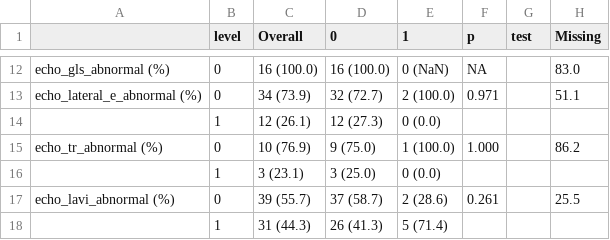
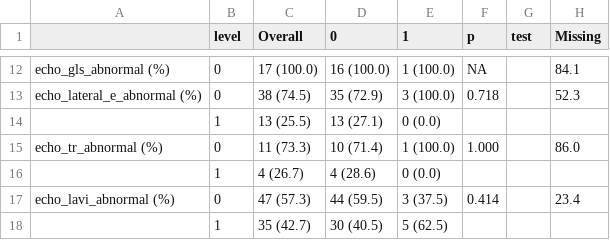
Before and after one commit to Tianqi-Ouyang/Terli-Cardio, a CSV file: docs/tables/task6_echo_terli_ae_respfail.csv, drawn as a sheet; only a part is shown, gaps mark what is left out; the diff covers the shown part only.

Commit message:
Include same-day echos in pre-terli cohort (<= instead of <)
Per analyst spec, the pre-terli cohort now also includes the 13 patients
whose echo was performed on the same day as terlipressin initiation:

  days_to_echo <= days_to_terli_initiation_day0

Cohort N: 94 -> 107 (adds 13 same-day patients).
Affects Tasks 4, 5, 6, 7, and 8.1 (pre-terli spline).
Tasks 1-3 (echo cohort) and 8.2 (echo cohort spline) unchanged.

Section labels updated from "Pre-terli echo" to "Pre-terli + same-day echo".

```diff
--- a/docs/tables/task6_echo_terli_ae_respfail.csv
+++ b/docs/tables/task6_echo_terli_ae_respfail.csv
@@ -12,7 +12,7 @@
-"echo_gls_abnormal (%)","0","16 (100.0)","16 (100.0)","0 (NaN)","NA","","83.0"
-"echo_lateral_e_abnormal (%)","0","34 (73.9)","32 (72.7)","2 (100.0)","0.971","","51.1"
-"","1","12 (26.1)","12 (27.3)","0 (0.0)","","",""
-"echo_tr_abnormal (%)","0","10 (76.9)","9 (75.0)","1 (100.0)","1.000","","86.2"
-"","1","3 (23.1)","3 (25.0)","0 (0.0)","","",""
-"echo_lavi_abnormal (%)","0","39 (55.7)","37 (58.7)","2 (28.6)","0.261","","25.5"
-"","1","31 (44.3)","26 (41.3)","5 (71.4)","","",""
+"echo_gls_abnormal (%)","0","17 (100.0)","16 (100.0)","1 (100.0)","NA","","84.1"
+"echo_lateral_e_abnormal (%)","0","38 (74.5)","35 (72.9)","3 (100.0)","0.718","","52.3"
+"","1","13 (25.5)","13 (27.1)","0 (0.0)","","",""
+"echo_tr_abnormal (%)","0","11 (73.3)","10 (71.4)","1 (100.0)","1.000","","86.0"
+"","1","4 (26.7)","4 (28.6)","0 (0.0)","","",""
+"echo_lavi_abnormal (%)","0","47 (57.3)","44 (59.5)","3 (37.5)","0.414","","23.4"
+"","1","35 (42.7)","30 (40.5)","5 (62.5)","","",""
```
Also changed, not shown: 2 added rows, 2 removed rows and 27 edited cells elsewhere in this file, docs/tables/task4_demographics_hrs_responders.csv, docs/tables/task5_echo_hrs_responders_cat_2.csv, 2 other files.
